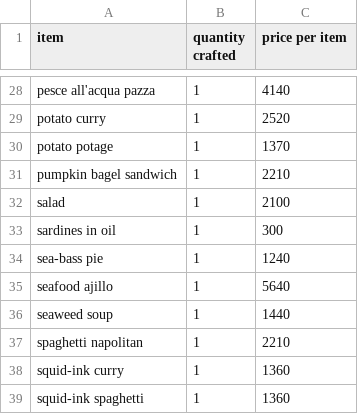
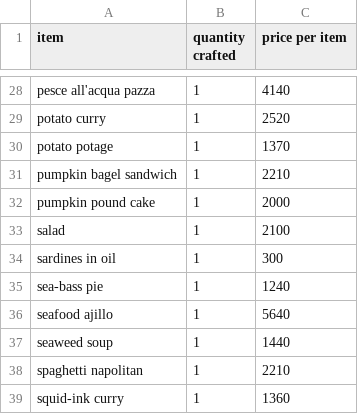
Before and after one commit to AlexSterk/ACNH-Cooking-Profit-Maximizer, a CSV file: recipes.csv, drawn as a sheet; only a part is shown, gaps mark what is left out; the shorter side is filled out with more unchanged rows.

```diff
--- a/recipes.csv
+++ b/recipes.csv
@@ -31,2 +31,3 @@ potato potage,1,1370
 pumpkin bagel sandwich,1,2210
+pumpkin pound cake,1,2000
 salad,1,2100
```
Also changed, not shown: ingredients.csv.
